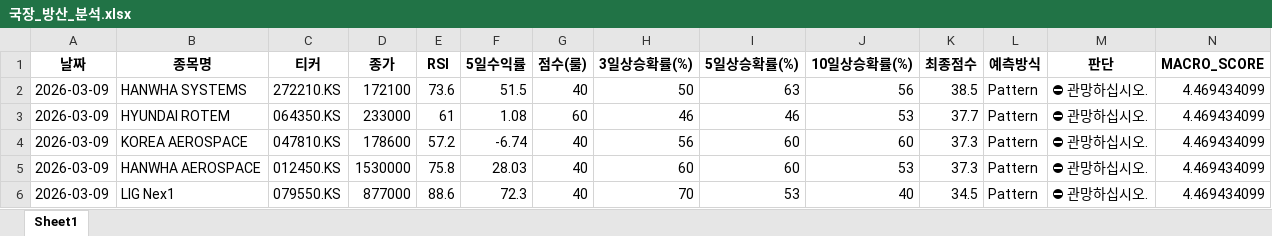
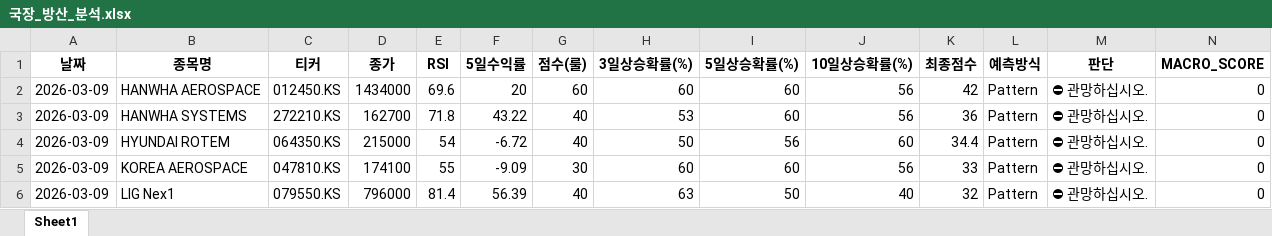
Before and after one commit to tradeprogram/ODIN-SPEAR-STRATEGY, an Excel workbook: DECISION/국장_방산_분석.xlsx, sheet Sheet1, drawn as a sheet; only a part is shown; values as stored, in another font and other column widths than the file's, no borders; removed rows and columns are numbered as before the commit, all else as after; rows hold the shown columns only; the diff names each change by its address in the sheet, - before the commit and + after, or states it on an @@ line.

```diff
--- a/DECISION/국장_방산_분석.xlsx (sheet Sheet1)
+++ b/DECISION/국장_방산_분석.xlsx (sheet Sheet1)
+row 2: 2026-03-09 | HANWHA AEROSPACE | 012450.KS | 1434000 | 69.6 | 20 | 60 | 60 | 60 | 56 | 42 | Pattern | ⛔ 관망하십시오. | 0
-D3 (종가): 172100
+D3 (종가): 162700
-E3 (RSI): 73.6
+E3 (RSI): 71.8
-F3 (5일수익률): 51.5
+F3 (5일수익률): 43.22
-H3 (3일상승확률(%)): 50
+H3 (3일상승확률(%)): 53
-I3 (5일상승확률(%)): 63
+I3 (5일상승확률(%)): 60
-K3 (최종점수): 38.5
+K3 (최종점수): 36
-N3:N5 (MACRO_SCORE): 4.469434099
+N3:N5 (MACRO_SCORE): 0
-D4 (종가): 233000
+D4 (종가): 215000
-E4 (RSI): 61
+E4 (RSI): 54
-F4 (5일수익률): 1.08
+F4 (5일수익률): -6.72
-G4 (점수(룰)): 60
+G4 (점수(룰)): 40
-H4 (3일상승확률(%)): 46
+H4 (3일상승확률(%)): 50
-I4 (5일상승확률(%)): 46
+I4 (5일상승확률(%)): 56
-J4 (10일상승확률(%)): 53
+J4 (10일상승확률(%)): 60
-K4 (최종점수): 37.7
+K4 (최종점수): 34.4
-D5 (종가): 178600
+D5 (종가): 174100
-E5 (RSI): 57.2
+E5 (RSI): 55
-F5 (5일수익률): -6.74
+F5 (5일수익률): -9.09
-G5 (점수(룰)): 40
+G5 (점수(룰)): 30
-H5 (3일상승확률(%)): 56
+H5 (3일상승확률(%)): 60
-J5 (10일상승확률(%)): 60
+J5 (10일상승확률(%)): 56
-K5 (최종점수): 37.3
+K5 (최종점수): 33
-row 5: 2026-03-09 | HANWHA AEROSPACE | 012450.KS | 1530000 | 75.8 | 28.03 | 40 | 60 | 60 | 53 | 37.3 | Pattern | ⛔ 관망하십시오. | 4.469434099
-D6 (종가): 877000
+D6 (종가): 796000
-E6 (RSI): 88.6
+E6 (RSI): 81.4
-F6 (5일수익률): 72.3
+F6 (5일수익률): 56.39
-H6 (3일상승확률(%)): 70
+H6 (3일상승확률(%)): 63
-I6 (5일상승확률(%)): 53
+I6 (5일상승확률(%)): 50
-K6 (최종점수): 34.5
+K6 (최종점수): 32
-N6 (MACRO_SCORE): 4.469434099
+N6 (MACRO_SCORE): 0
```
Also changed, not shown: DECISION/국장_반도체_분석.xlsx, DECISION/미장_반도체_분석.xlsx, 8 other files.
